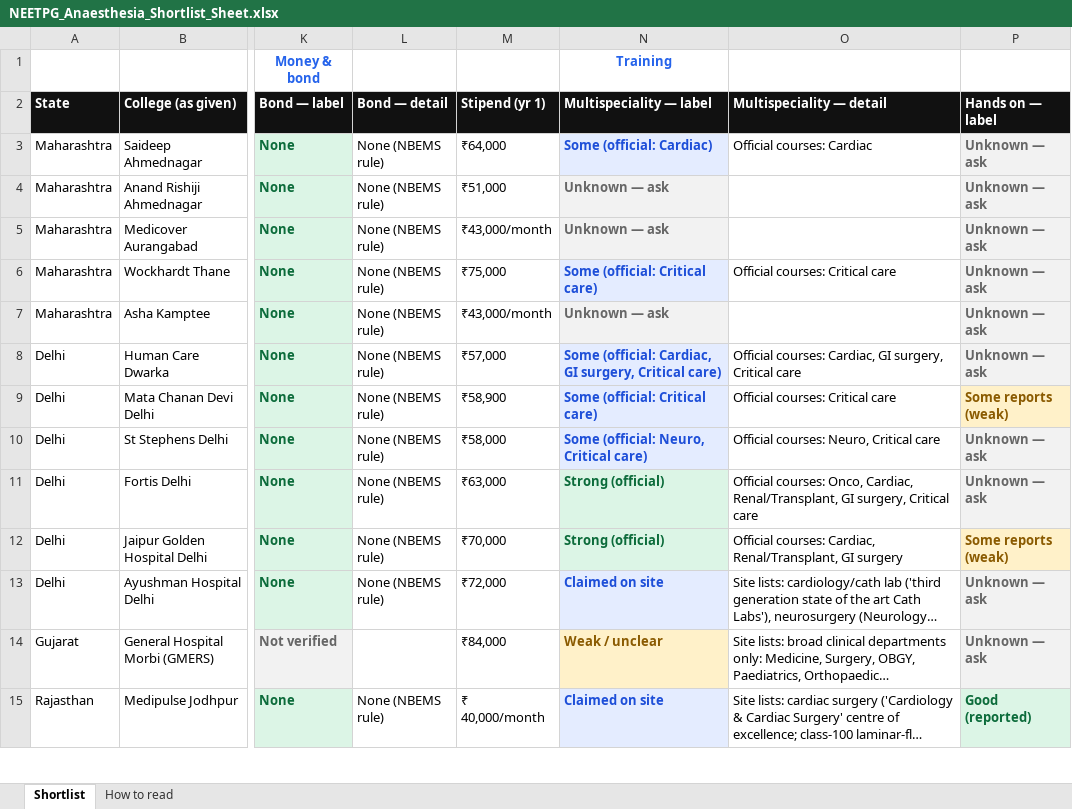
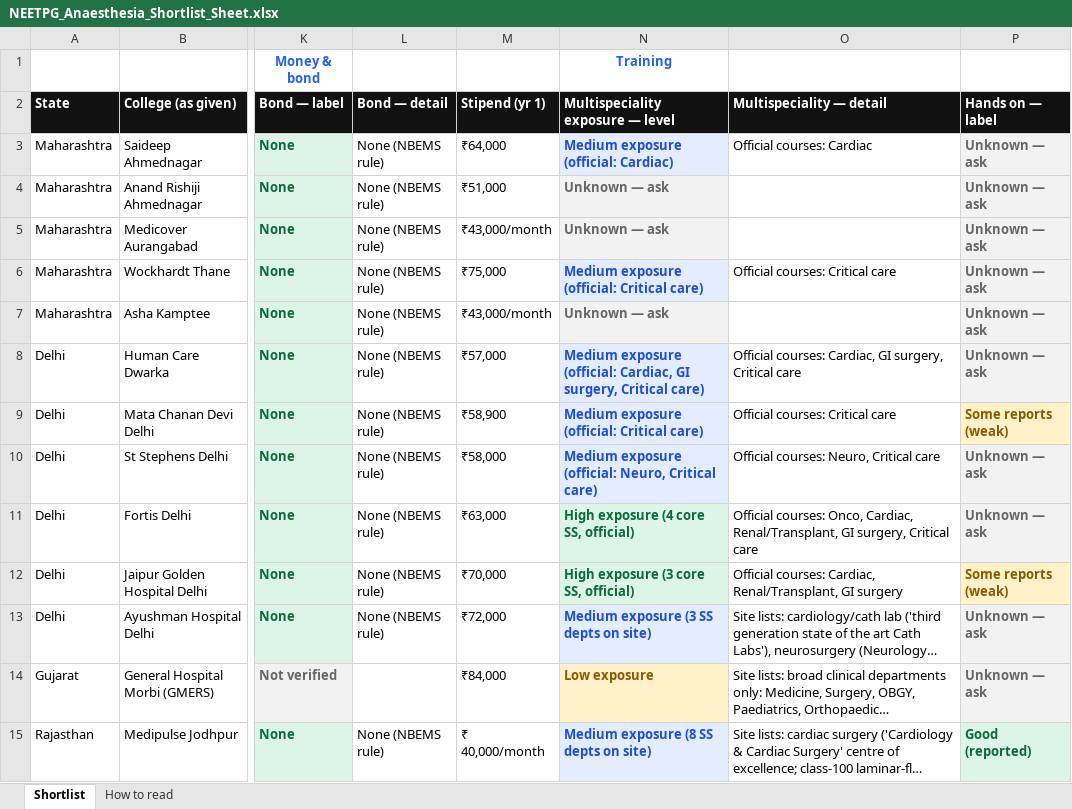
Before and after one commit to pankajrajput0312/neetpg-planner, an Excel workbook: public/NEETPG_Anaesthesia_Shortlist_Sheet.xlsx, sheet Shortlist, drawn as a sheet; only a part is shown, gaps mark what is left out; long unchanged cells end in …; values as stored, in another font and other column widths than the file's, no borders; the diff covers the shown part only; the diff names each change by its address in the sheet, - before the commit and + after, or states it on an @@ line.

```diff
--- a/public/NEETPG_Anaesthesia_Shortlist_Sheet.xlsx (sheet Shortlist)
+++ b/public/NEETPG_Anaesthesia_Shortlist_Sheet.xlsx (sheet Shortlist)
-N2: Multispeciality — label
+N2: Multispeciality exposure — level
-N3 (Multispeciality exposure — level): Some (official: Cardiac)
+N3 (Multispeciality exposure — level): Medium exposure (official: Cardiac)
-N6 (Multispeciality exposure — level): Some (official: Critical care)
+N6 (Multispeciality exposure — level): Medium exposure (official: Critical care)
-N8 (Multispeciality exposure — level): Some (official: Cardiac,…
+N8 (Multispeciality exposure — level): Medium exposure (official: Cardiac,…
-N9 (Multispeciality exposure — level): Some (official: Critical care)
+N9 (Multispeciality exposure — level): Medium exposure (official: Critical care)
-N10 (Multispeciality exposure — level): Some (official: Neuro, Critical care)
+N10 (Multispeciality exposure — level): Medium exposure (official: Neuro, Critical care)
-N11 (Multispeciality exposure — level): Strong (official)
+N11 (Multispeciality exposure — level): High exposure (4 core SS, official)
-N12 (Multispeciality exposure — level): Strong (official)
+N12 (Multispeciality exposure — level): High exposure (3 core SS, official)
-N13 (Multispeciality exposure — level): Claimed on site
+N13 (Multispeciality exposure — level): Medium exposure (3 SS depts on site)
-N14 (Multispeciality exposure — level): Weak / unclear
+N14 (Multispeciality exposure — level): Low exposure
-N15 (Multispeciality exposure — level): Claimed on site
+N15 (Multispeciality exposure — level): Medium exposure (8 SS depts on site)
```
Also changed, not shown: 57 edited cells elsewhere in this sheet, 2 other files.
